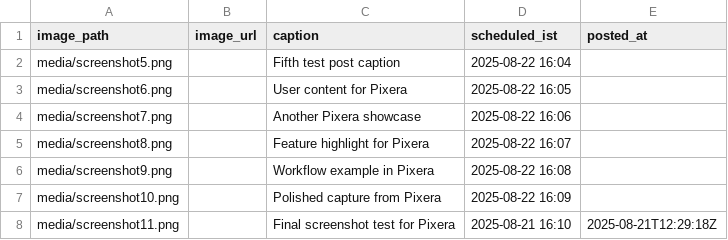
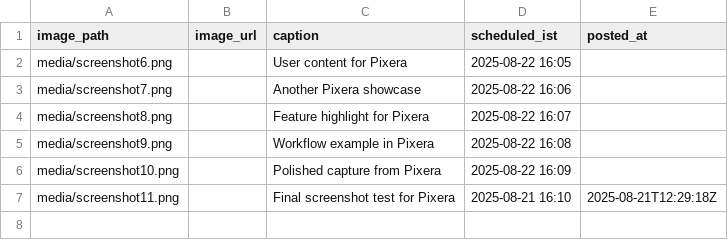
Before and after one commit to swi-parth-ft/instaMedia, a CSV file: content_ig.csv, drawn as a sheet; the diff names each change by its address in the sheet, - before the commit and + after, or states it on an @@ line.

Commit message:
iOS: update content_ig.csv

```diff
--- a/content_ig.csv
+++ b/content_ig.csv
-row 2: media/screenshot5.png |  | Fifth test post caption | 2025-08-22 16:04
```
